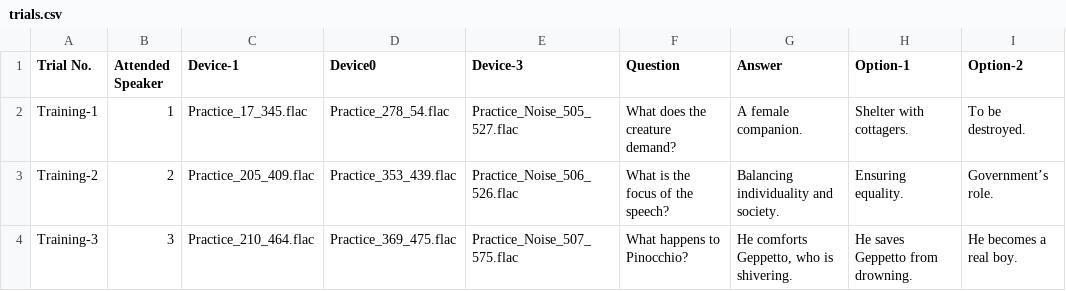
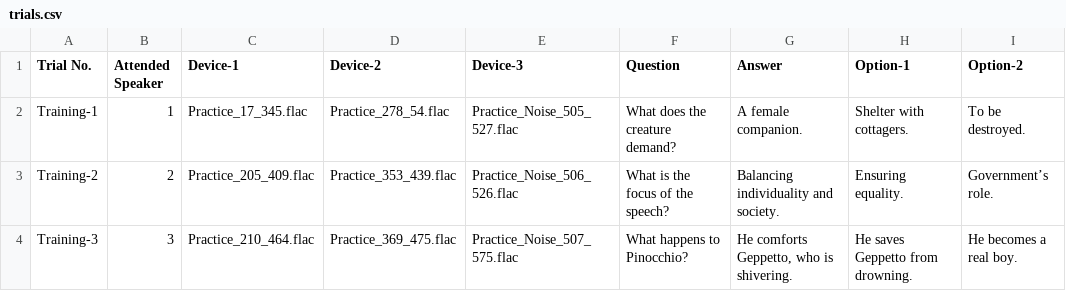
Before and after one commit to saliAlavi/eeg_interface, a CSV file: UI/audio_stimuli_data/trials.csv, drawn as a sheet; only a part is shown; the diff names each change by its address in the sheet, - before the commit and + after, or states it on an @@ line.

```diff
--- a/UI/audio_stimuli_data/trials.csv
+++ b/UI/audio_stimuli_data/trials.csv
-D1: Device0
+D1: Device-2
```
Also changed, not shown: 19 other files.
